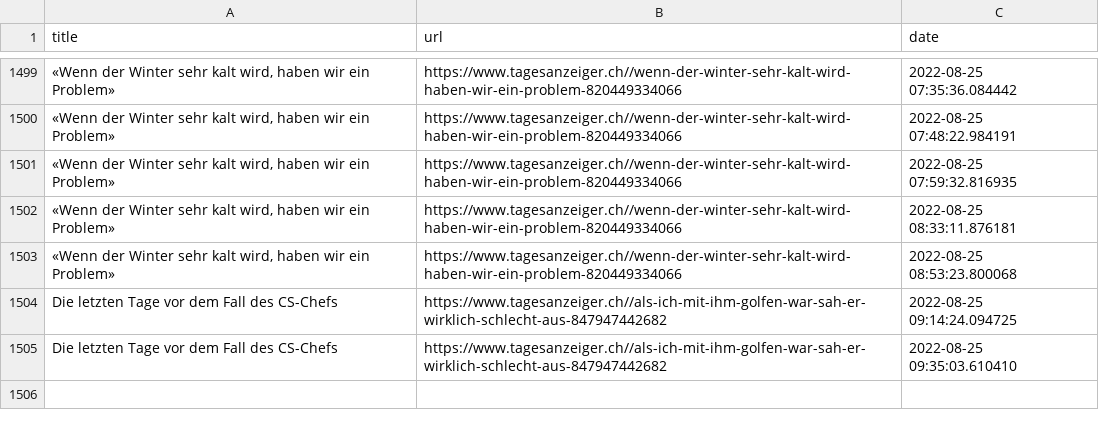
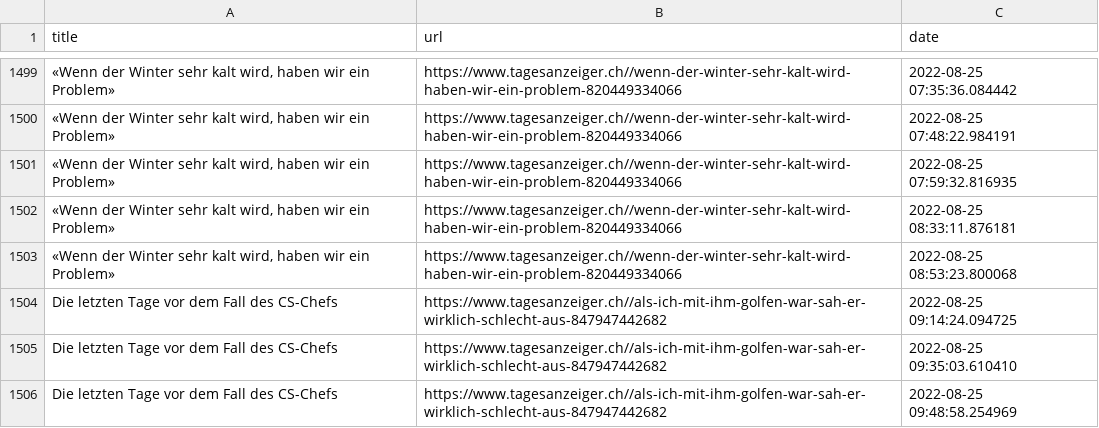
Before and after one commit to ErichBuergler/automatic-scraper2, a CSV file: top_stories.csv, drawn as a sheet; only a part is shown, gaps mark what is left out.

```diff
--- a/top_stories.csv
+++ b/top_stories.csv
@@ -1505 +1505,2 @@ Die letzten Tage vor dem Fall des CS-Chefs,https://www.tagesanzeiger.ch//als-ich
 Die letzten Tage vor dem Fall des CS-Chefs,https://www.tagesanzeiger.ch//als-ich-mit-ihm-golfen-war-sah-er-wirklich-schlecht-aus-847947442682,2022-08-25 09:35:03.610410
+Die letzten Tage vor dem Fall des CS-Chefs,https://www.tagesanzeiger.ch//als-ich-mit-ihm-golfen-war-sah-er-wirklich-schlecht-aus-847947442682,2022-08-25 09:48:58.254969
```
